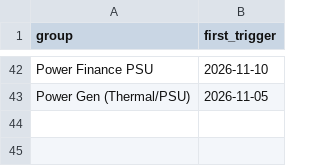
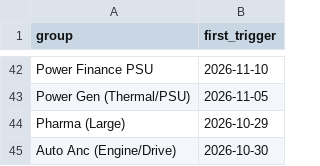
Before and after one commit to mehtaaman53/smart-money, a CSV file: data/nextup_alerted.csv, drawn as a sheet; only a part is shown, gaps mark what is left out; the diff names each change by its address in the sheet, - before the commit and + after, or states it on an @@ line.

```diff
--- a/data/nextup_alerted.csv
+++ b/data/nextup_alerted.csv
+row 44: Pharma (Large) | 2026-10-29
+row 45: Auto Anc (Engine/Drive) | 2026-10-30
```
Also changed, not shown: data/bands.csv, data/industry.csv, 7 other files.
